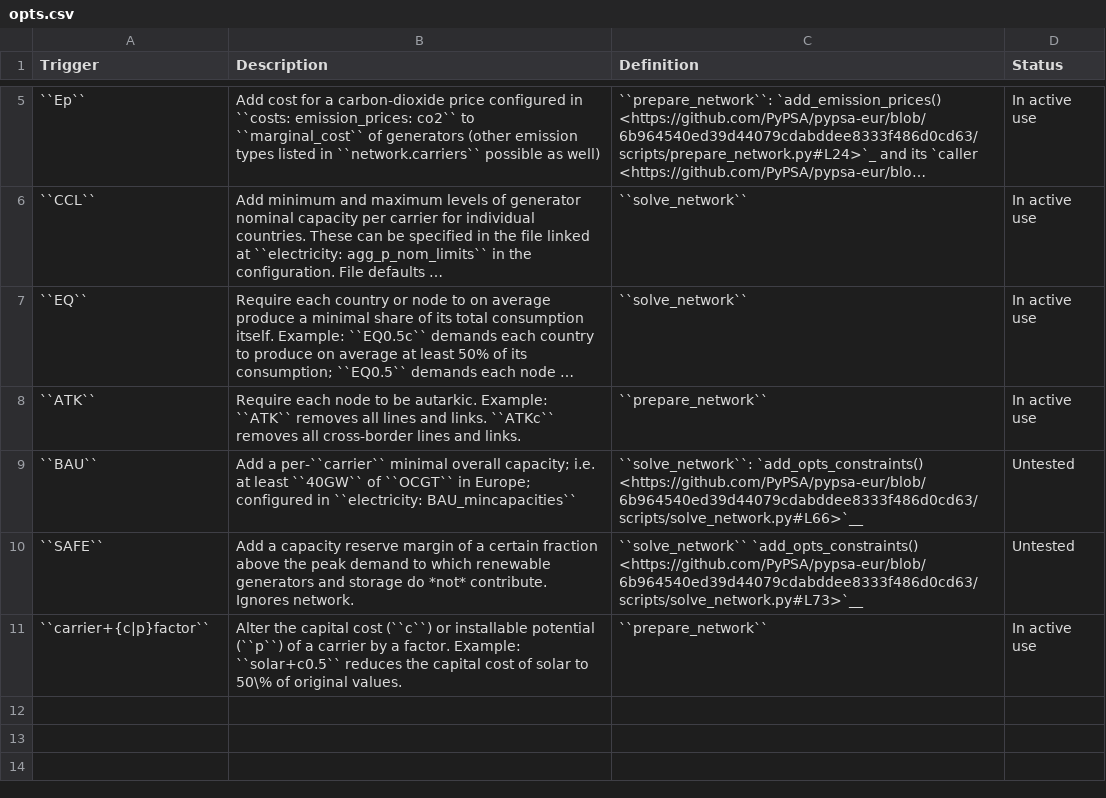
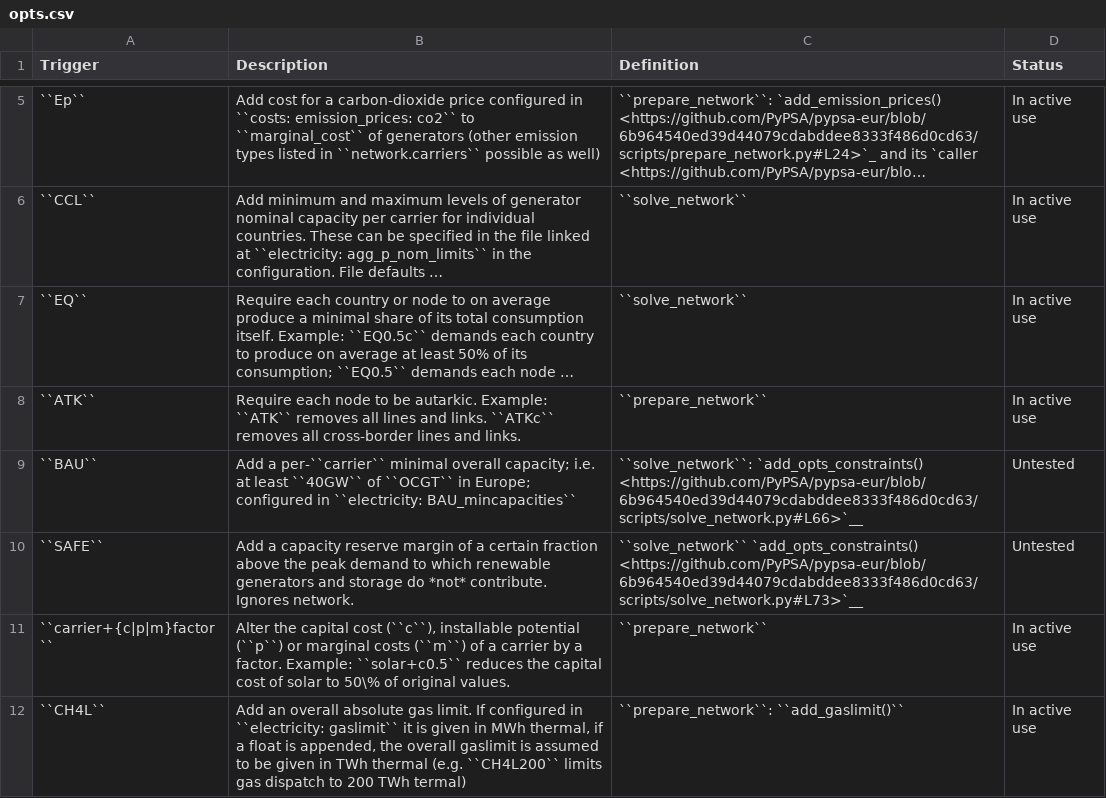
Before and after one commit to pypsa-meets-africa/pypsa-africa-archived, a CSV file: doc/configtables/opts.csv, drawn as a sheet; only a part is shown, gaps mark what is left out; long unchanged cells end in ….

Commit message:
add opts config table

```diff
--- a/doc/configtables/opts.csv
+++ b/doc/configtables/opts.csv
@@ -10,2 +10,3 @@ Trigger, Description, Definition, Status
 ``SAFE``, Add a capacity reserve margin of a certain fraction above the peak demand to which renewable generators and storage do *not* contribute. Ignores network., ``solve_network`` `add_opts_constraints() <https://github.com/PyPSA/pypsa-eur/blob/6b964540ed39d44079cdabddee8333f486d0cd63/scripts/solve_network.py#L73>`__, Untested
-``carrier+{c|p}factor``, "Alter the capital cost (``c``) or installable potential (``p``) of a carrier by a factor. Example: ``solar+c0.5`` reduces the capital cost of solar to 50\% of original values.", ``prepare_network``, In active use
+``carrier+{c|p|m}factor``,"Alter the capital cost (``c``), installable potential (``p``) or marginal costs (``m``) of a carrier by a factor. Example: ``solar+c0.5`` reduces the capital cost of solar to 50\% of original values.", ``prepare_network``, In active use
+``CH4L``,"Add an overall absolute gas limit. If configured in ``electricity: gaslimit`` it is given in MWh thermal, if a float is appended, the overall gaslimit is assumed to be given in TWh thermal (e.g. ``CH4L200`` limits gas dispatch to 200 TWh termal)", ``prepare_network``: ``add_gaslimit()``, In active use
```
